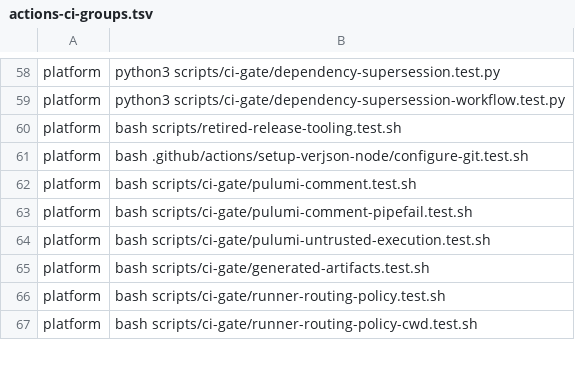
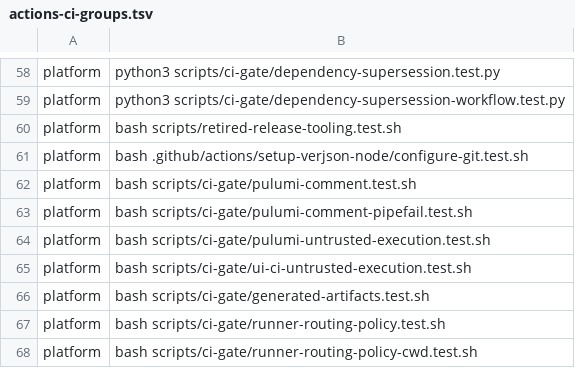
Before and after one commit to verJSON/.github, a TSV file: scripts/actions-ci-groups.tsv, drawn as a sheet; only a part is shown, gaps mark what is left out.

```diff
--- a/scripts/actions-ci-groups.tsv
+++ b/scripts/actions-ci-groups.tsv
@@ -64,2 +64,3 @@ platform	bash scripts/ci-gate/pulumi-comment-pipefail.test.sh
 platform	bash scripts/ci-gate/pulumi-untrusted-execution.test.sh
+platform	bash scripts/ci-gate/ui-ci-untrusted-execution.test.sh
 platform	bash scripts/ci-gate/generated-artifacts.test.sh
```
Also changed, not shown: scripts/ci-gate/public-pr-runner-isolation.pending.tsv, 4 other files.
